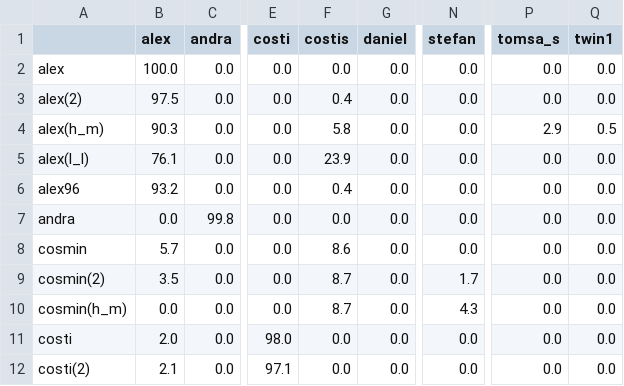
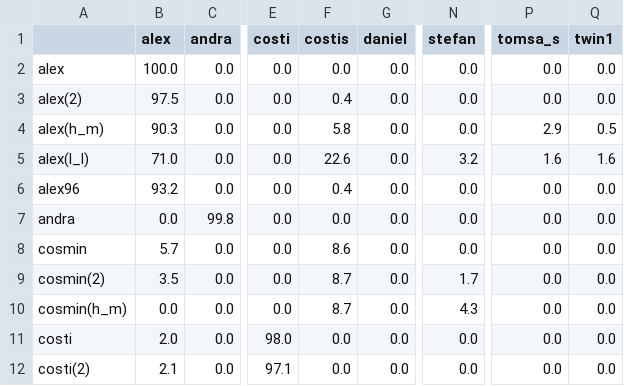
Before and after one commit to alexbarsan944/Licenta, a CSV file: Known people.csv, drawn as a sheet; only a part is shown, gaps mark what is left out; the diff names each change by its address in the sheet, - before the commit and + after, or states it on an @@ line.

```diff
--- a/Known people.csv
+++ b/Known people.csv
-B5 (alex): 76.1
+B5 (alex): 71.0
-F5 (costis): 23.9
+F5 (costis): 22.6
-N5 (stefan): 0.0
+N5 (stefan): 3.2
-P5 (tomsa_s): 0.0
+P5 (tomsa_s): 1.6
-Q5 (twin1): 0.0
+Q5 (twin1): 1.6
```
Also changed, not shown: 5 other files.
